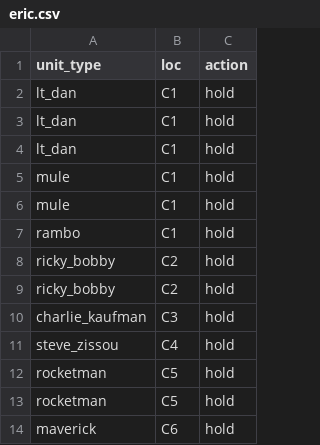
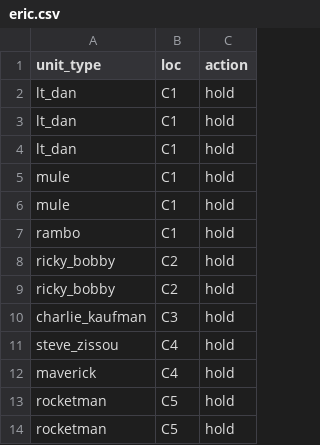
Before and after one commit to seth127/MundusCentrum, a CSV file: inst/extdata/unit-templates/eric.csv, drawn as a sheet.

```diff
--- a/inst/extdata/unit-templates/eric.csv
+++ b/inst/extdata/unit-templates/eric.csv
@@ -11,4 +11,4 @@ charlie_kaufman,C3,hold
 steve_zissou,C4,hold
+maverick,C4,hold
 rocketman,C5,hold
 rocketman,C5,hold
-maverick,C6,hold
```
Also changed, not shown: 2 other files.
